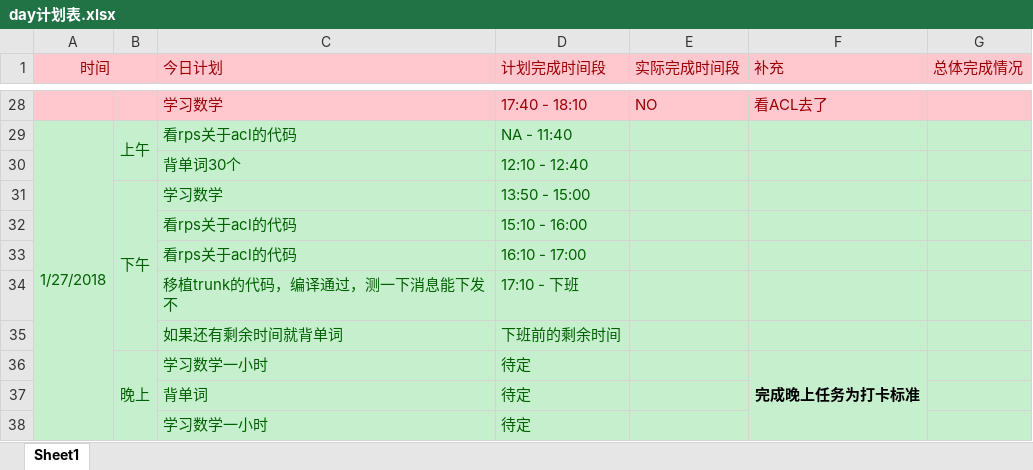
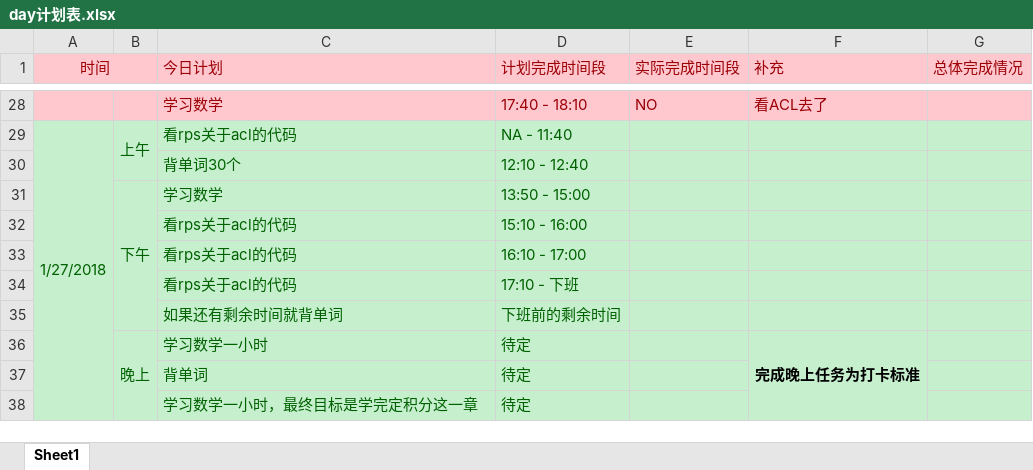
Before and after one commit to OOCC/PlanGIt, an Excel workbook: Personal/xueyu/plan/day计划表.xlsx, sheet Sheet1, drawn as a sheet; only a part is shown, gaps mark what is left out; values as stored, in another font and other column widths than the file's, no borders; the diff names each change by its address in the sheet, - before the commit and + after, or states it on an @@ line.

Commit message:
【day计划】今天不搞聚合口了，还是看acl，目标是把接口如何管理group组搞清楚。 另外明确一下数学的目标，是学完定积分这一章。 还有，现在都是以时间来定义完成了没有，也就是这个时间段是不是做了事。 后续尽量以做完某件事来定义完成了没有

```diff
--- a/Personal/xueyu/plan/day计划表.xlsx (sheet Sheet1)
+++ b/Personal/xueyu/plan/day计划表.xlsx (sheet Sheet1)
-C34 (今日计划): 移植trunk的代码，编译通过，测一下消息能下发不
+C34 (今日计划): 看rps关于acl的代码
-C38 (今日计划): 学习数学一小时
+C38 (今日计划): 学习数学一小时，最终目标是学完定积分这一章
```
